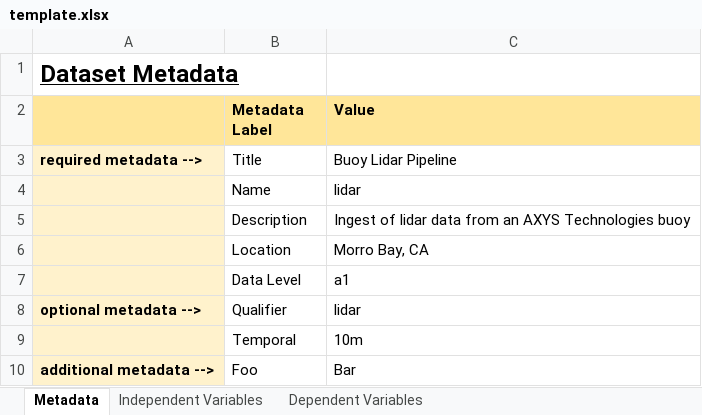
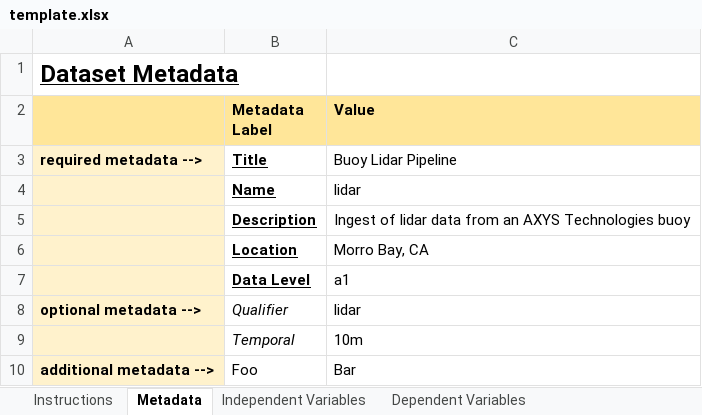
Before and after one commit to tsdat/tools, an Excel workbook: src/tools/excel2yaml/template.xlsx, sheet Metadata, drawn as a sheet; values as stored, in another font and other column widths than the file's, no borders; the diff names each change by its address in the sheet, - before the commit and + after, or states it on an @@ line.

```diff
--- a/src/tools/excel2yaml/template.xlsx (sheet Metadata)
+++ b/src/tools/excel2yaml/template.xlsx (sheet Metadata)
+sheet tab: Instructions
@@ B3:B7 bold: off → on, underline: off → on @@
-B8:B9 italic: off
+B8:B9 italic: on
```
